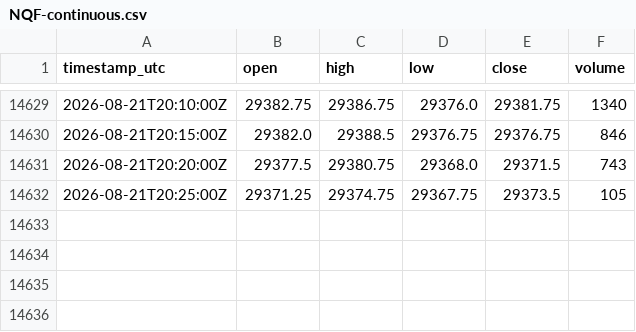
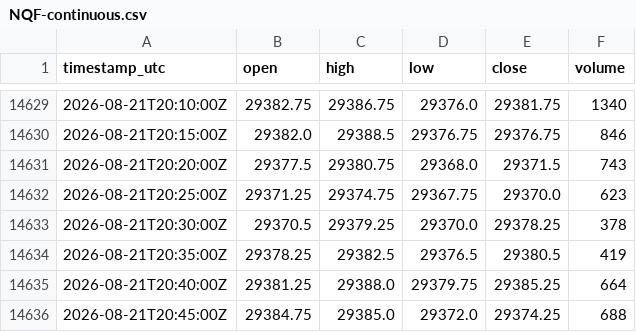
Before and after one commit to cjosh4toyotas-stack/silver-bullet-backtest, a CSV file: data/NQF-continuous.csv, drawn as a sheet; only a part is shown, gaps mark what is left out.

```diff
--- a/data/NQF-continuous.csv
+++ b/data/NQF-continuous.csv
@@ -14631,2 +14631,6 @@ timestamp_utc,open,high,low,close,volume
 2026-08-21T20:20:00Z,29377.5,29380.75,29368.0,29371.5,743
-2026-08-21T20:25:00Z,29371.25,29374.75,29367.75,29373.5,105
+2026-08-21T20:25:00Z,29371.25,29374.75,29367.75,29370.0,623
+2026-08-21T20:30:00Z,29370.5,29379.25,29370.0,29378.25,378
+2026-08-21T20:35:00Z,29378.25,29382.5,29376.5,29380.5,419
+2026-08-21T20:40:00Z,29381.25,29388.0,29379.75,29385.25,664
+2026-08-21T20:45:00Z,29384.75,29385.0,29372.0,29374.25,688
```
Also changed, not shown: data/markets/CL.csv, data/markets/ES.csv, 4 other files.
